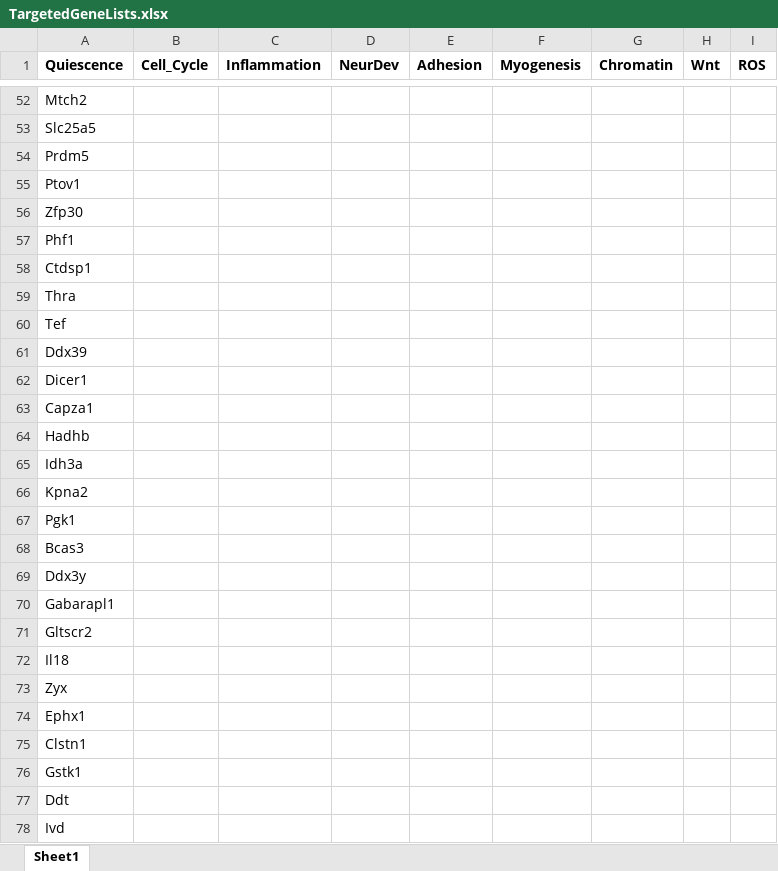
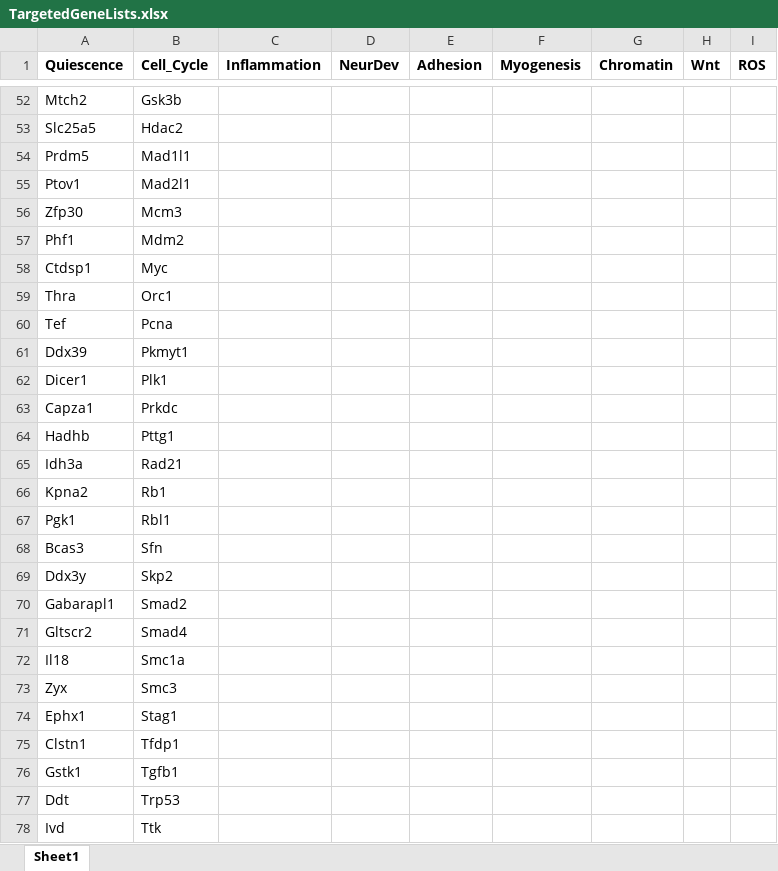
Before and after one commit to benayang/Sestrins, an Excel workbook: TargetedGeneLists.xlsx, sheet Sheet1, drawn as a sheet; only a part is shown, gaps mark what is left out; values as stored, in another font and other column widths than the file's, no borders; conditional formats not drawn; the diff covers the shown part only; the diff names each change by its address in the sheet, - before the commit and + after, or states it on an @@ line.

```diff
--- a/TargetedGeneLists.xlsx (sheet Sheet1)
+++ b/TargetedGeneLists.xlsx (sheet Sheet1)
-B52 (Cell_Cycle): (empty)
+B52 (Cell_Cycle): Gsk3b
-B53 (Cell_Cycle): (empty)
+B53 (Cell_Cycle): Hdac2
-B54 (Cell_Cycle): (empty)
+B54 (Cell_Cycle): Mad1l1
-B55 (Cell_Cycle): (empty)
+B55 (Cell_Cycle): Mad2l1
-B56 (Cell_Cycle): (empty)
+B56 (Cell_Cycle): Mcm3
-B57 (Cell_Cycle): (empty)
+B57 (Cell_Cycle): Mdm2
-B58 (Cell_Cycle): (empty)
+B58 (Cell_Cycle): Myc
-B59 (Cell_Cycle): (empty)
+B59 (Cell_Cycle): Orc1
-B60 (Cell_Cycle): (empty)
+B60 (Cell_Cycle): Pcna
-B61 (Cell_Cycle): (empty)
+B61 (Cell_Cycle): Pkmyt1
-B62 (Cell_Cycle): (empty)
+B62 (Cell_Cycle): Plk1
-B63 (Cell_Cycle): (empty)
+B63 (Cell_Cycle): Prkdc
-B64 (Cell_Cycle): (empty)
+B64 (Cell_Cycle): Pttg1
-B65 (Cell_Cycle): (empty)
+B65 (Cell_Cycle): Rad21
-B66 (Cell_Cycle): (empty)
+B66 (Cell_Cycle): Rb1
-B67 (Cell_Cycle): (empty)
+B67 (Cell_Cycle): Rbl1
-B68 (Cell_Cycle): (empty)
+B68 (Cell_Cycle): Sfn
-B69 (Cell_Cycle): (empty)
+B69 (Cell_Cycle): Skp2
-B70 (Cell_Cycle): (empty)
+B70 (Cell_Cycle): Smad2
-B71 (Cell_Cycle): (empty)
+B71 (Cell_Cycle): Smad4
-B72 (Cell_Cycle): (empty)
+B72 (Cell_Cycle): Smc1a
-B73 (Cell_Cycle): (empty)
+B73 (Cell_Cycle): Smc3
-B74 (Cell_Cycle): (empty)
+B74 (Cell_Cycle): Stag1
-B75 (Cell_Cycle): (empty)
+B75 (Cell_Cycle): Tfdp1
-B76 (Cell_Cycle): (empty)
+B76 (Cell_Cycle): Tgfb1
-B77 (Cell_Cycle): (empty)
+B77 (Cell_Cycle): Trp53
-B78 (Cell_Cycle): (empty)
+B78 (Cell_Cycle): Ttk
```
Also changed, not shown: 62 edited cells elsewhere in this sheet, 9 other files.
